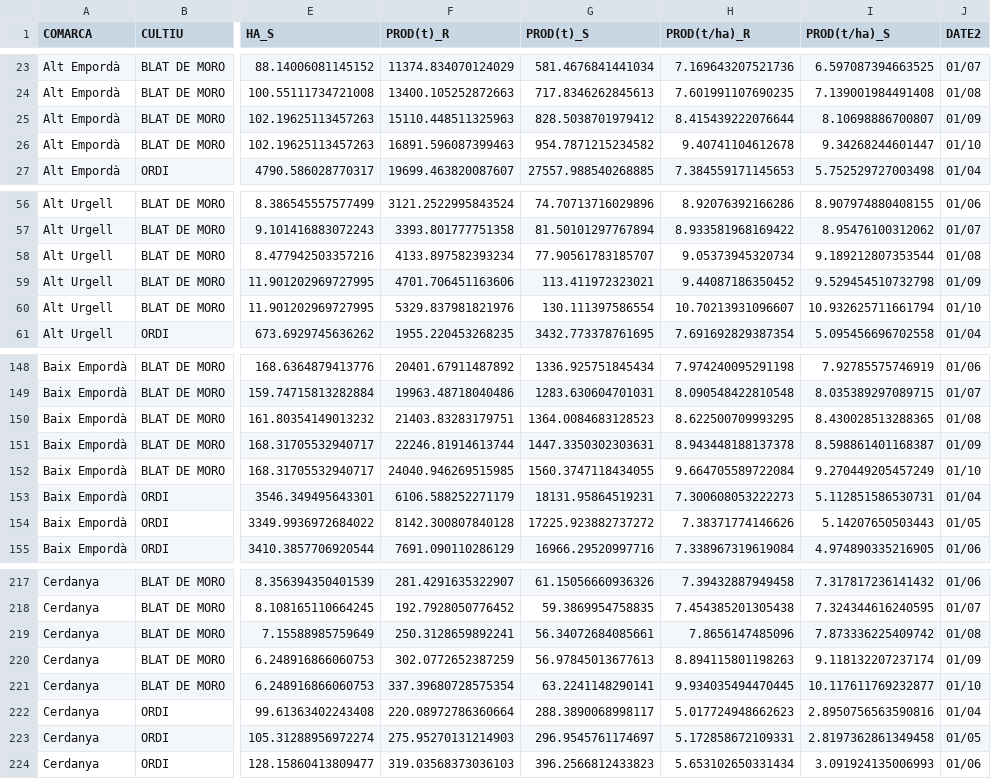
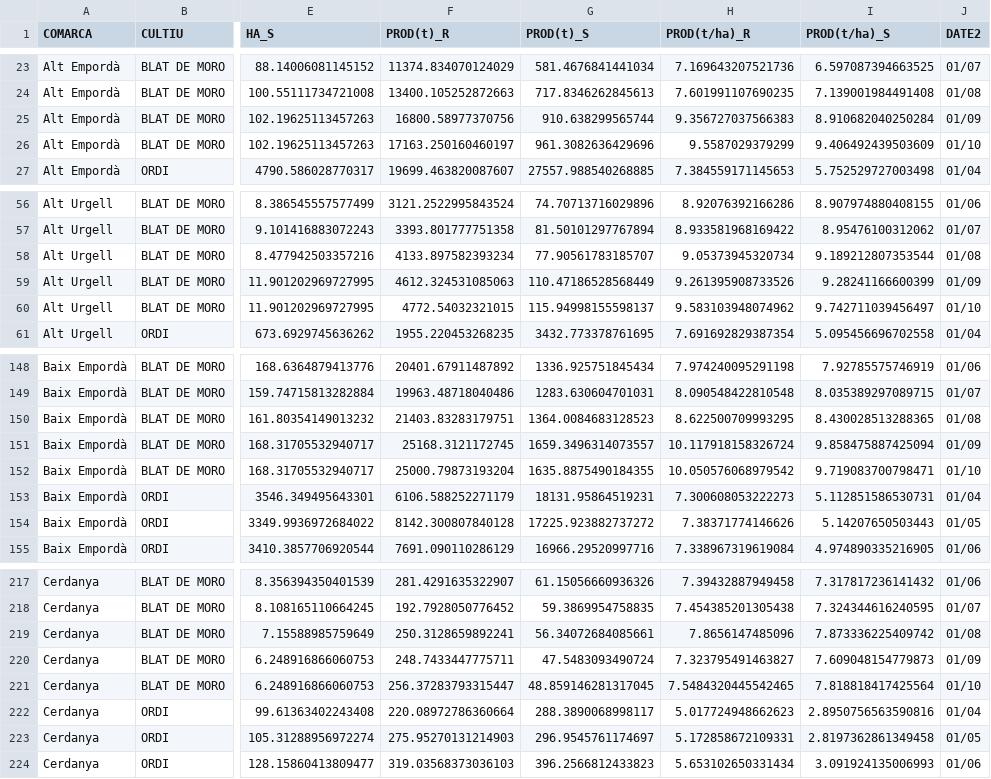
Before and after one commit to magipamies/Produccions, a CSV file: data_flourish_evolprod_rs.csv, drawn as a sheet; only a part is shown, gaps mark what is left out; the diff covers the shown part only; the diff names each change by its address in the sheet, - before the commit and + after, or states it on an @@ line.

```diff
--- a/data_flourish_evolprod_rs.csv
+++ b/data_flourish_evolprod_rs.csv
-F25 (PROD(t)_R): 15110.448511325963
+F25 (PROD(t)_R): 16800.58977370756
-G25 (PROD(t)_S): 828.5038701979412
+G25 (PROD(t)_S): 910.638299565744
-H25 (PROD(t/ha)_R): 8.415439222076644
+H25 (PROD(t/ha)_R): 9.356727037566383
-I25 (PROD(t/ha)_S): 8.10698886700807
+I25 (PROD(t/ha)_S): 8.910682040250284
-F26 (PROD(t)_R): 16891.596087399463
+F26 (PROD(t)_R): 17163.250160460197
-G26 (PROD(t)_S): 954.7871215234582
+G26 (PROD(t)_S): 961.3082636429696
-H26 (PROD(t/ha)_R): 9.40741104612678
+H26 (PROD(t/ha)_R): 9.5587029379299
-I26 (PROD(t/ha)_S): 9.34268244601447
+I26 (PROD(t/ha)_S): 9.406492439503609
-F59 (PROD(t)_R): 4701.706451163606
+F59 (PROD(t)_R): 4612.324531085063
-G59 (PROD(t)_S): 113.411972323021
+G59 (PROD(t)_S): 110.47186528568449
-H59 (PROD(t/ha)_R): 9.44087186350452
+H59 (PROD(t/ha)_R): 9.261395908733526
-I59 (PROD(t/ha)_S): 9.529454510732798
+I59 (PROD(t/ha)_S): 9.28241166600399
-F60 (PROD(t)_R): 5329.837981821976
+F60 (PROD(t)_R): 4772.54032321015
-G60 (PROD(t)_S): 130.111397586554
+G60 (PROD(t)_S): 115.94998155598137
-H60 (PROD(t/ha)_R): 10.70213931096607
+H60 (PROD(t/ha)_R): 9.583103948074962
-I60 (PROD(t/ha)_S): 10.932625711661794
+I60 (PROD(t/ha)_S): 9.742711039456497
-F151 (PROD(t)_R): 22246.81914613744
+F151 (PROD(t)_R): 25168.3121172745
-G151 (PROD(t)_S): 1447.3350302303631
+G151 (PROD(t)_S): 1659.3496314073557
-H151 (PROD(t/ha)_R): 8.943448188137378
+H151 (PROD(t/ha)_R): 10.117918158326724
-I151 (PROD(t/ha)_S): 8.598861401168387
+I151 (PROD(t/ha)_S): 9.858475887425094
-F152 (PROD(t)_R): 24040.946269515985
+F152 (PROD(t)_R): 25000.79873193204
-G152 (PROD(t)_S): 1560.3747118434055
+G152 (PROD(t)_S): 1635.8875490184355
-H152 (PROD(t/ha)_R): 9.664705589722084
+H152 (PROD(t/ha)_R): 10.050576068979542
-I152 (PROD(t/ha)_S): 9.270449205457249
+I152 (PROD(t/ha)_S): 9.719083700798471
-F220 (PROD(t)_R): 302.0772652387259
+F220 (PROD(t)_R): 248.7433447775711
-G220 (PROD(t)_S): 56.97845013677613
+G220 (PROD(t)_S): 47.5483093490724
-H220 (PROD(t/ha)_R): 8.894115801198263
+H220 (PROD(t/ha)_R): 7.323795491463827
-I220 (PROD(t/ha)_S): 9.118132207237174
+I220 (PROD(t/ha)_S): 7.609048154779873
-F221 (PROD(t)_R): 337.39680728575354
+F221 (PROD(t)_R): 256.37283793315447
-G221 (PROD(t)_S): 63.2241148290141
+G221 (PROD(t)_S): 48.859146281317045
-H221 (PROD(t/ha)_R): 9.934035494470445
+H221 (PROD(t/ha)_R): 7.5484320445542465
-I221 (PROD(t/ha)_S): 10.117611769232877
+I221 (PROD(t/ha)_S): 7.818818417425564
```
Also changed, not shown: 136 edited cells elsewhere in this file, data_flourish_histo26_rs.csv, 1 other file.
